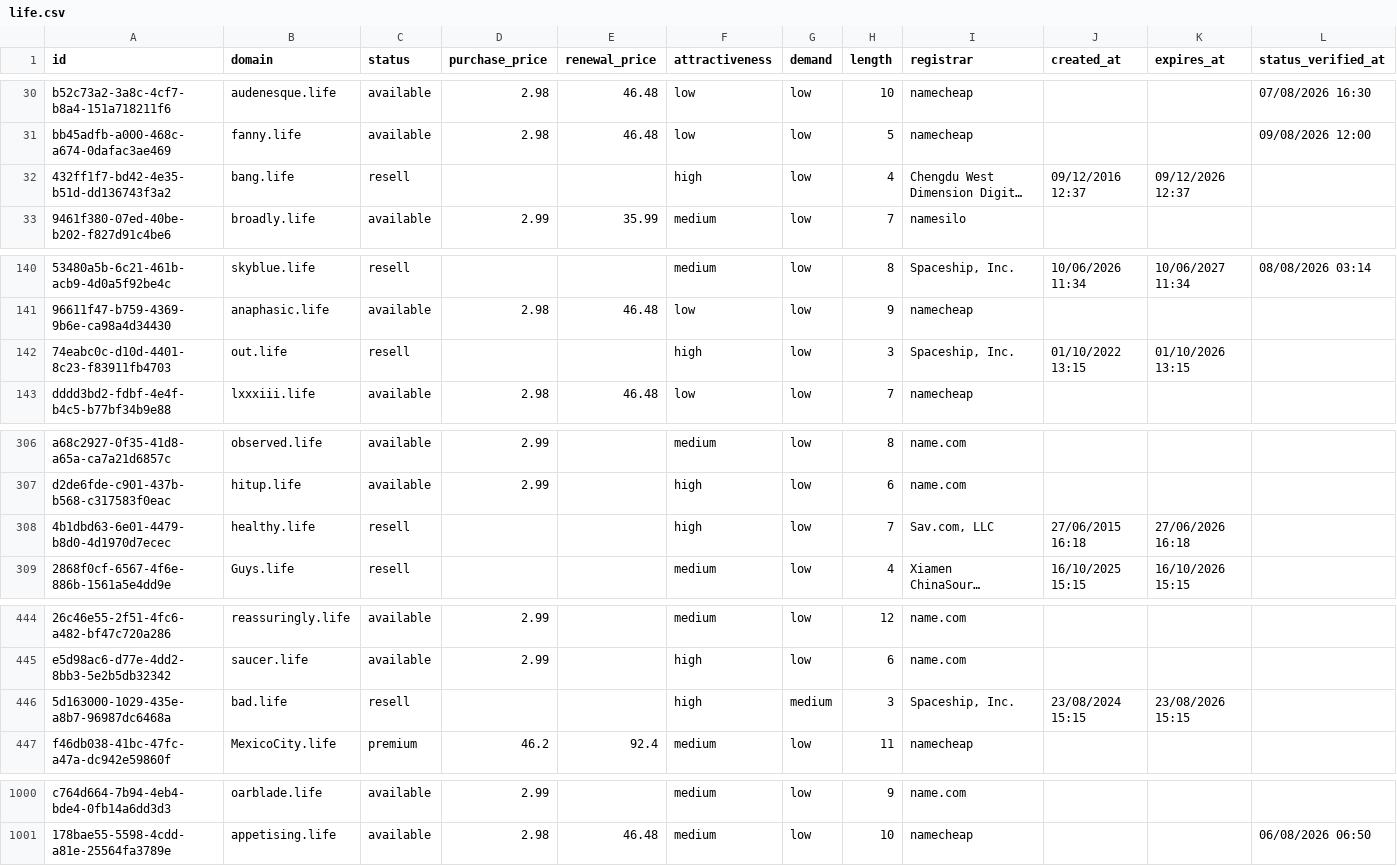
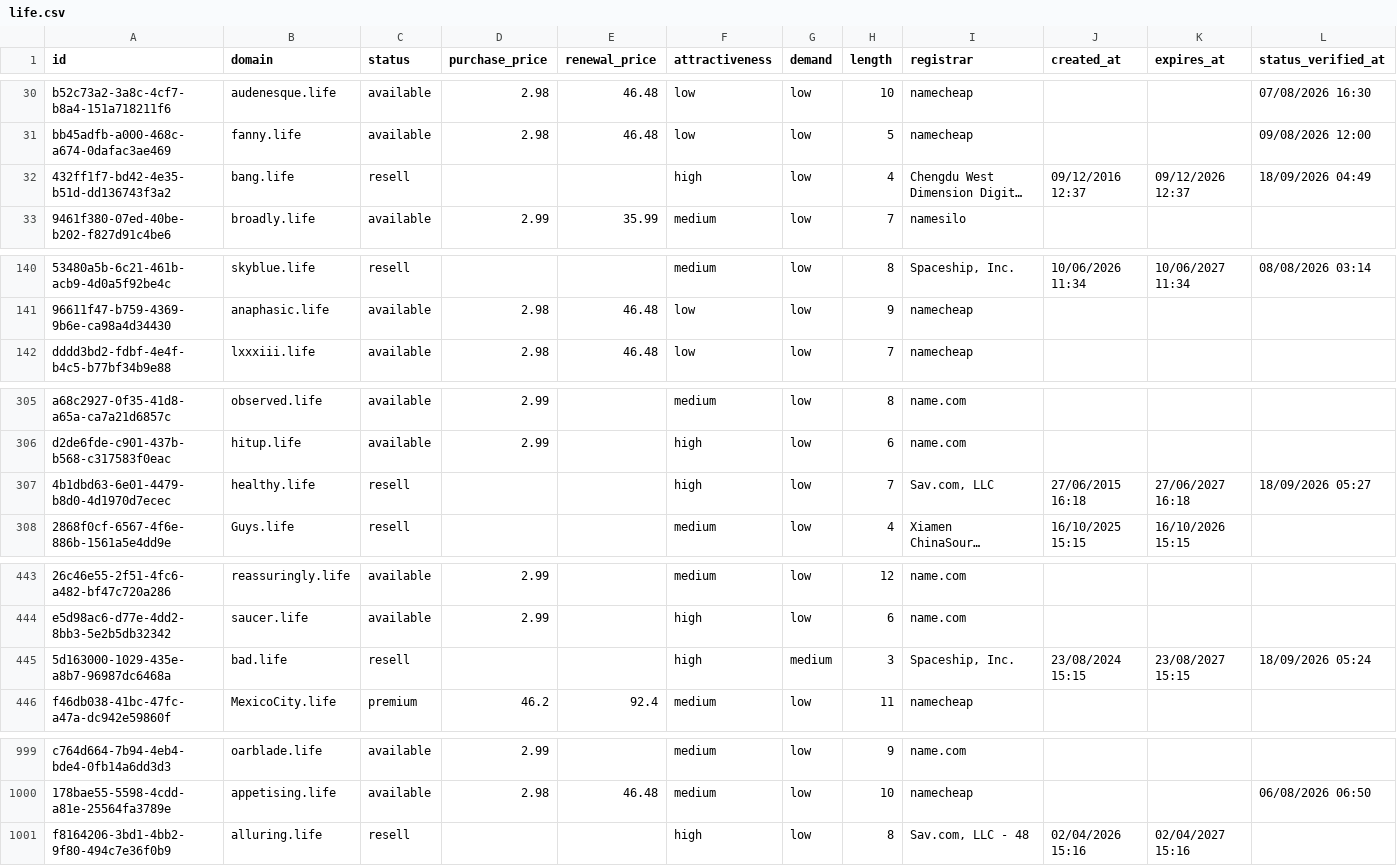
Before and after one commit to UniqueDomains/life-oneword-domains, a CSV file: life.csv, drawn as a sheet; only a part is shown, gaps mark what is left out; long unchanged cells end in …; removed rows and columns are numbered as before the commit, all else as after; the diff covers the shown part only; the diff names each change by its address in the sheet, - before the commit and + after, or states it on an @@ line.

Commit message:
Domains update

```diff
--- a/life.csv
+++ b/life.csv
-L32 (status_verified_at): (empty)
+L32 (status_verified_at): 18/09/2026 04:49
-row 142: 74eabc0c-d10d-4401-8c23-f83911fb4703 | out.life | resell |  |  | high | low | 3 | Spaceship, Inc. | 01/10/2022 13:15 | 01/10/2026 13:15
-K307 (expires_at): 27/06/2026 16:18
+K307 (expires_at): 27/06/2027 16:18
-L307 (status_verified_at): (empty)
+L307 (status_verified_at): 18/09/2026 05:27
-K445 (expires_at): 23/08/2026 15:15
+K445 (expires_at): 23/08/2027 15:15
-L445 (status_verified_at): (empty)
+L445 (status_verified_at): 18/09/2026 05:24
+row 1001: f8164206-3bd1-4bb2-9f80-494c7e36f0b9 | alluring.life | resell |  |  | high | low | 8 | Sav.com, LLC - 48 | 02/04/2026 15:16 | 02/04/2027 15:16
```
Also changed, not shown: 2 edited cells elsewhere in this file, 3 other files.
